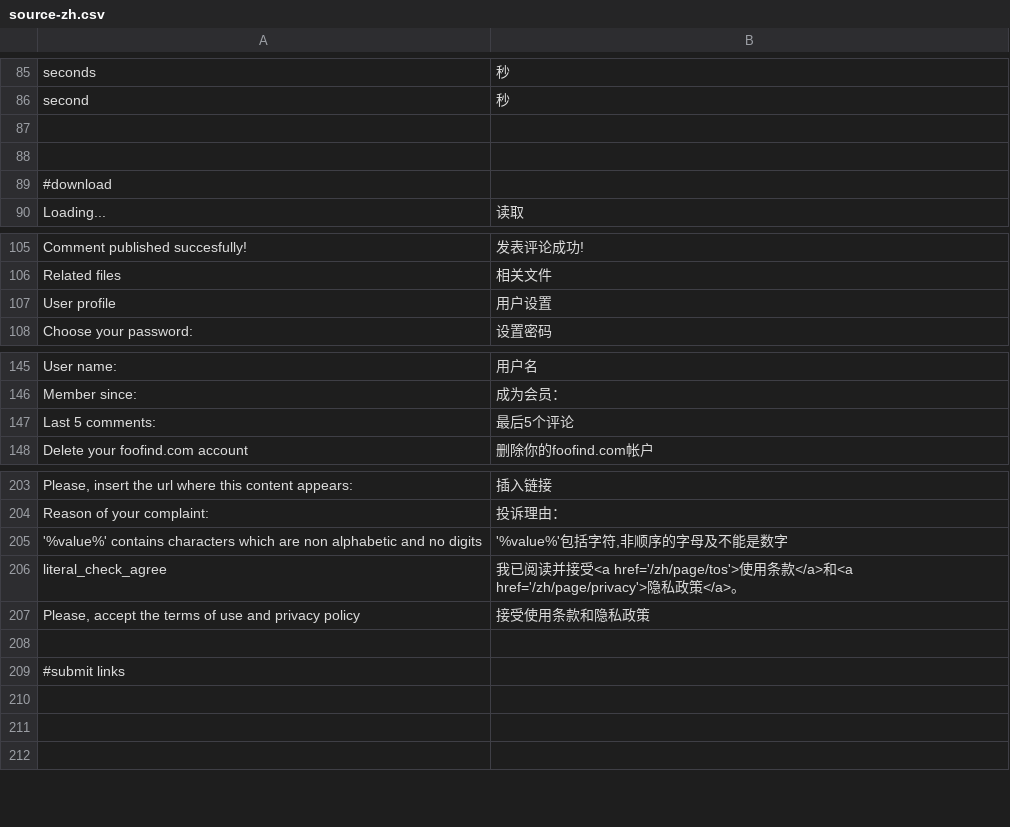
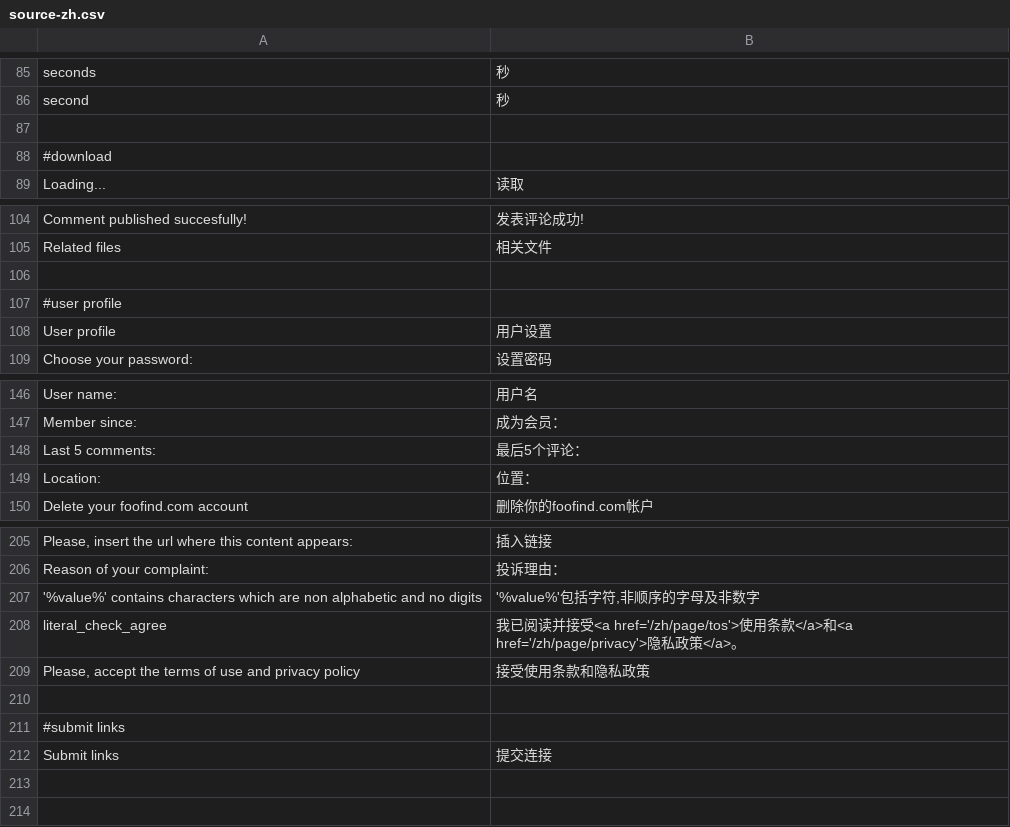
Before and after one commit to Weej1/foofind, a CSV file: application/lang/source-zh.csv, drawn as a sheet; only a part is shown, gaps mark what is left out.

```diff
--- a/application/lang/source-zh.csv
+++ b/application/lang/source-zh.csv
@@ -87,3 +87,2 @@
 
-
 #download
@@ -106,2 +105,4 @@
 "Related files";"相关文件"
+
+#user profile
 "User profile";"用户设置"
@@ -146,3 +147,4 @@
 "Member since:";"成为会员："
-"Last 5 comments:";"最后5个评论"
+"Last 5 comments:";"最后5个评论："
+"Location:";"位置："
 "Delete your foofind.com account";"删除你的foofind.com帐户"
@@ -204,3 +206,3 @@
 "Reason of your complaint:";"投诉理由："
-"'%value%' contains characters which are non alphabetic and no digits";"'%value%'包括字符,非顺序的字母及不能是数字"
+"'%value%' contains characters which are non alphabetic and no digits";"'%value%'包括字符,非顺序的字母及非数字"
 "literal_check_agree";"我已阅读并接受<a href='/zh/page/tos'>使用条款</a>和<a href='/zh/page/privacy'>隐私政策</a>。"
@@ -209,3 +211,3 @@
 #submit links
-
+"Submit links";"提交连接"
 
```
